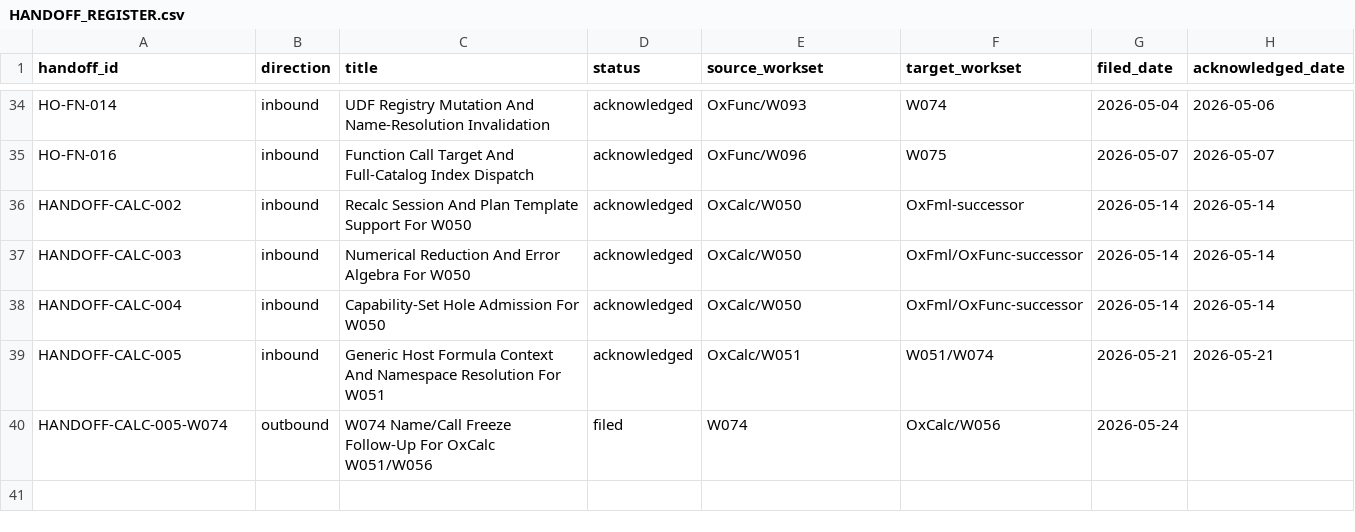
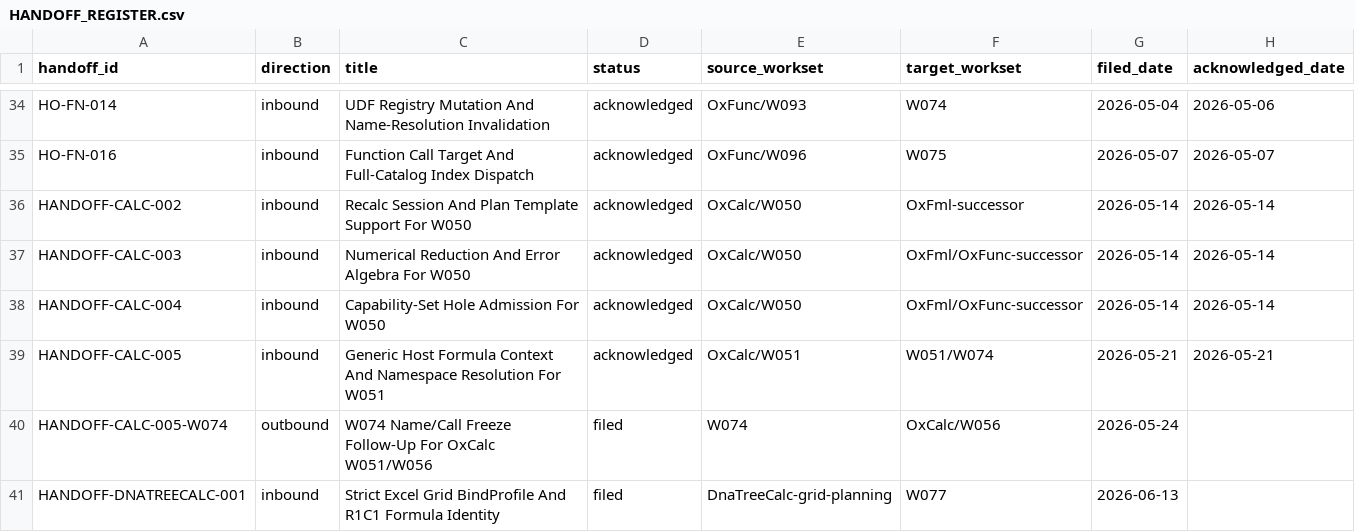
Before and after one commit to DnaCalc/OxFml, a CSV file: docs/handoffs/HANDOFF_REGISTER.csv, drawn as a sheet; only a part is shown, gaps mark what is left out.

Commit message:
Intake strict Excel grid bind profile handoff

```diff
--- a/docs/handoffs/HANDOFF_REGISTER.csv
+++ b/docs/handoffs/HANDOFF_REGISTER.csv
@@ -40 +40,2 @@ HANDOFF-CALC-005,inbound,Generic Host Formula Context And Namespace Resolution F
 HANDOFF-CALC-005-W074,outbound,W074 Name/Call Freeze Follow-Up For OxCalc W051/W056,filed,W074,OxCalc/W056,2026-05-24,
+HANDOFF-DNATREECALC-001,inbound,Strict Excel Grid BindProfile And R1C1 Formula Identity,filed,DnaTreeCalc-grid-planning,W077,2026-06-13,
```
Also changed, not shown: 7 other files.
